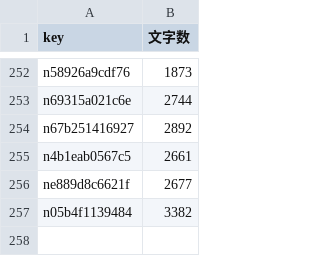
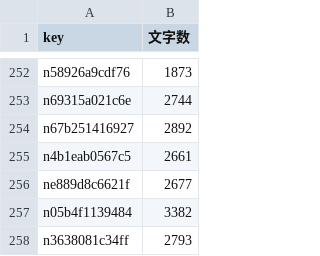
Before and after one commit to take-cmd-web/note-tracker, a CSV file: public/char_cache.csv, drawn as a sheet; only a part is shown, gaps mark what is left out.

```diff
--- a/public/char_cache.csv
+++ b/public/char_cache.csv
@@ -257 +257,2 @@ ne889d8c6621f,2677
 n05b4f1139484,3382
+n3638081c34ff,2793
```
Also changed, not shown: public/user_stats.csv, 1 other file.
